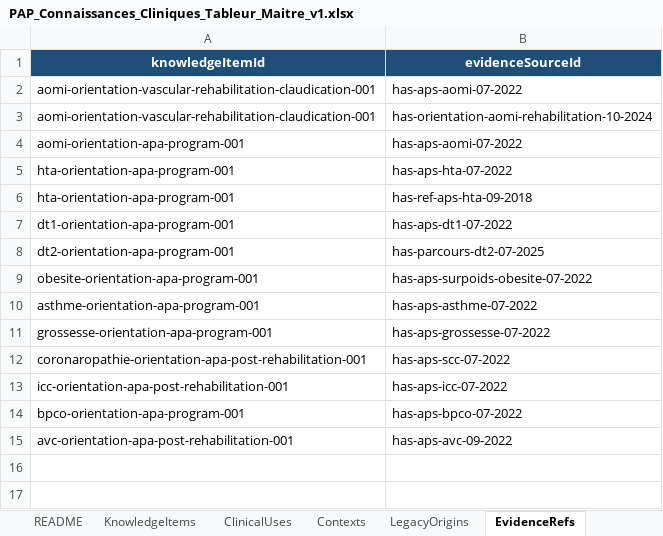
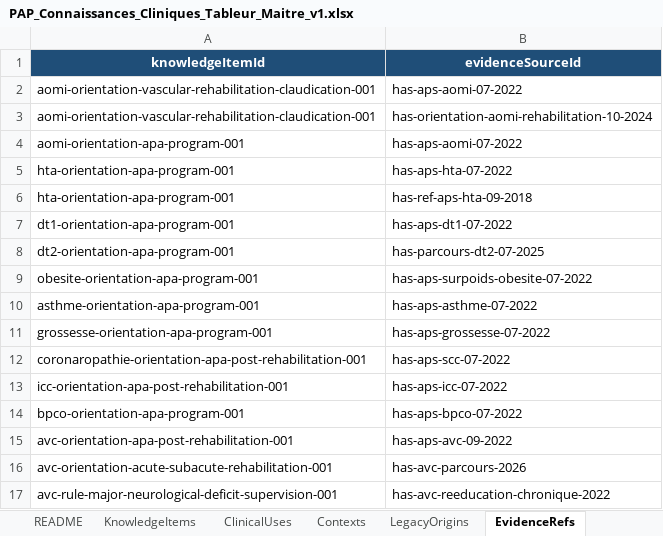
Before and after one commit to AbBe-web/PAP-Plateforme-dev, an Excel workbook: data/clinical-knowledge/PAP_Connaissances_Cliniques_Tableur_Maitre_v1.xlsx, sheet EvidenceRefs, drawn as a sheet; values as stored, in another font and other column widths than the file's, no borders; table styles not drawn; the diff names each change by its address in the sheet, - before the commit and + after, or states it on an @@ line.

Commit message:
Orientation C3.3a - refine AVC rehabilitation guidance

```diff
--- a/data/clinical-knowledge/PAP_Connaissances_Cliniques_Tableur_Maitre_v1.xlsx (sheet EvidenceRefs)
+++ b/data/clinical-knowledge/PAP_Connaissances_Cliniques_Tableur_Maitre_v1.xlsx (sheet EvidenceRefs)
+row 16: avc-orientation-acute-subacute-rehabilitation-001 | has-avc-parcours-2026
+row 17: avc-rule-major-neurological-deficit-supervision-001 | has-avc-reeducation-chronique-2022
```
Also changed, not shown: sheet KnowledgeItems, 2 other files.
